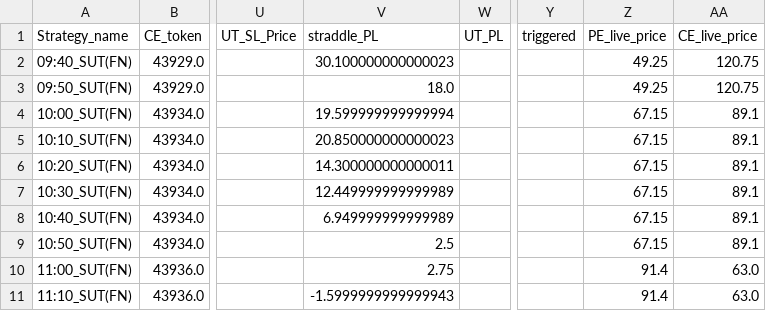
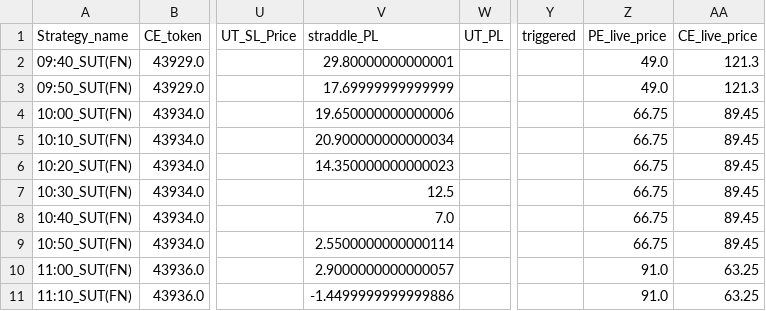
Before and after one commit to qjugglers/Dashboard, a CSV file: last_dataframe_79434689_SUT.csv, drawn as a sheet; only a part is shown, gaps mark what is left out; the diff names each change by its address in the sheet, - before the commit and + after, or states it on an @@ line.

```diff
--- a/last_dataframe_79434689_SUT.csv
+++ b/last_dataframe_79434689_SUT.csv
-V2 (straddle_PL): 30.100000000000023
+V2 (straddle_PL): 29.80000000000001
-Z2:Z3 (PE_live_price): 49.25
+Z2:Z3 (PE_live_price): 49.0
-AA2:AA3 (CE_live_price): 120.75
+AA2:AA3 (CE_live_price): 121.3
-V3 (straddle_PL): 18.0
+V3 (straddle_PL): 17.69999999999999
-V4 (straddle_PL): 19.599999999999994
+V4 (straddle_PL): 19.650000000000006
-Z4:Z9 (PE_live_price): 67.15
+Z4:Z9 (PE_live_price): 66.75
-AA4:AA9 (CE_live_price): 89.1
+AA4:AA9 (CE_live_price): 89.45
-V5 (straddle_PL): 20.850000000000023
+V5 (straddle_PL): 20.900000000000034
-V6 (straddle_PL): 14.300000000000011
+V6 (straddle_PL): 14.350000000000023
-V7 (straddle_PL): 12.449999999999989
+V7 (straddle_PL): 12.5
-V8 (straddle_PL): 6.949999999999989
+V8 (straddle_PL): 7.0
-V9 (straddle_PL): 2.5
+V9 (straddle_PL): 2.5500000000000114
-V10 (straddle_PL): 2.75
+V10 (straddle_PL): 2.9000000000000057
-Z10:Z11 (PE_live_price): 91.4
+Z10:Z11 (PE_live_price): 91.0
-AA10:AA11 (CE_live_price): 63.0
+AA10:AA11 (CE_live_price): 63.25
-V11 (straddle_PL): -1.5999999999999943
+V11 (straddle_PL): -1.4499999999999886
```
Also changed, not shown: last_dataframe_FDE645_SUT.csv, last_dataframe_XFD06_SUT.csv.
